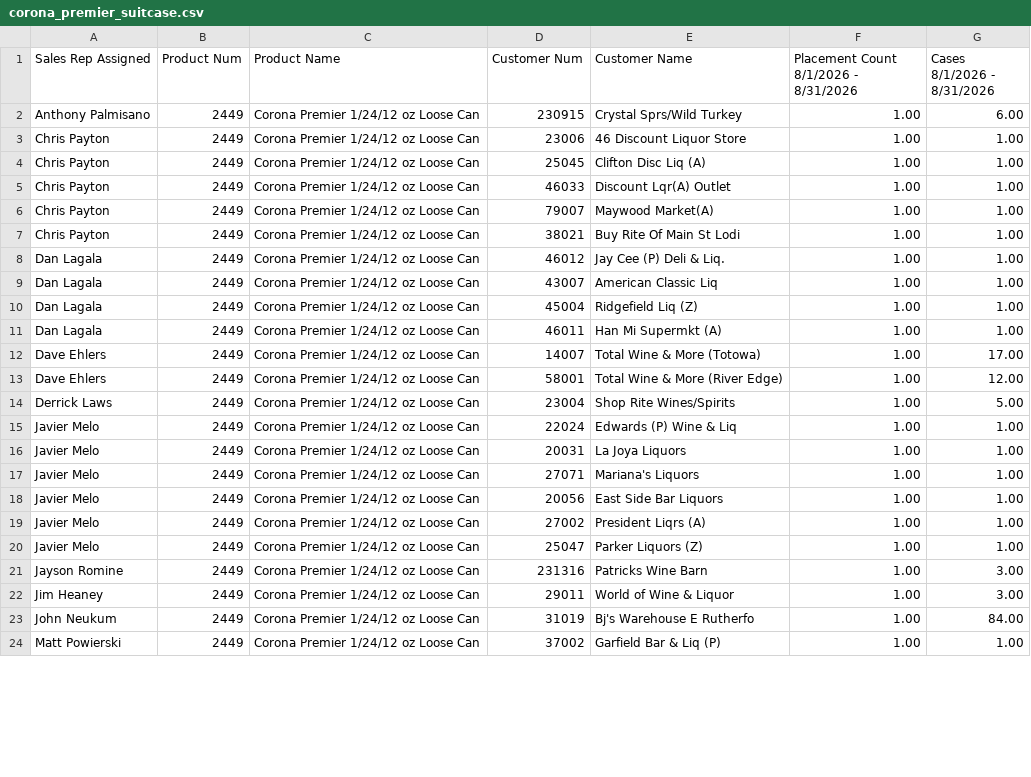
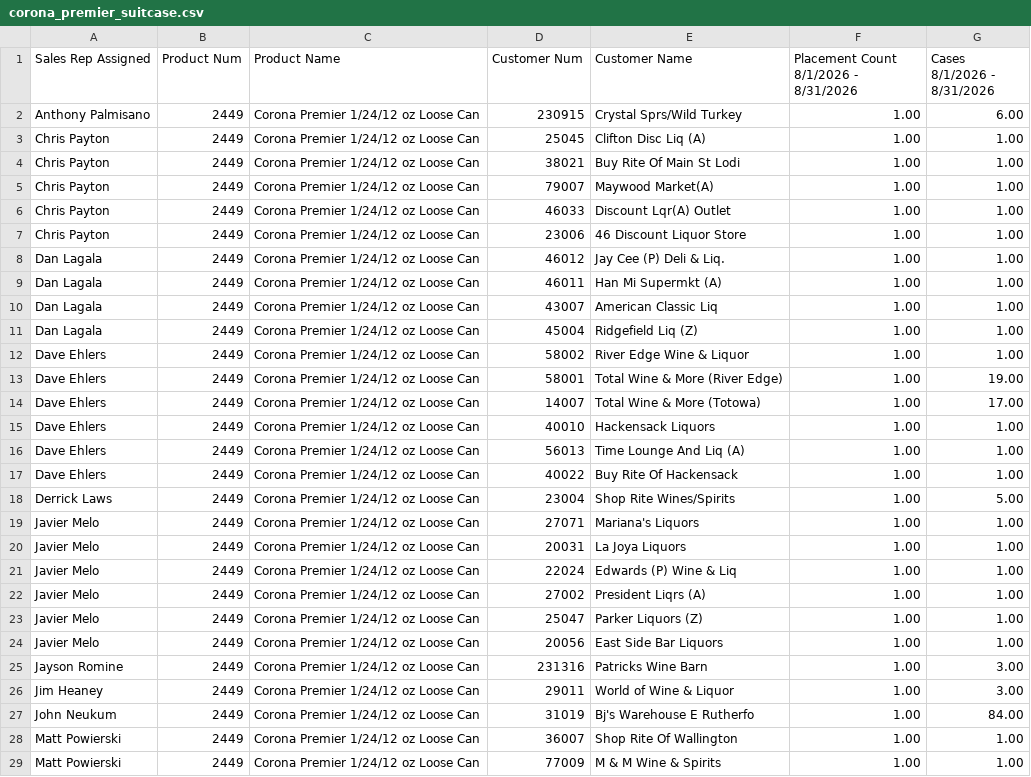
Before and after one commit to gavinsharkey5/Kohler-Dist-Master-Dashboard, a CSV file: MPOs/off-prem/corona_premier_suitcase.csv, drawn as a sheet; only a part is shown; the shorter side is filled out with more unchanged rows; the diff covers the shown part only.

```diff
--- a/MPOs/off-prem/corona_premier_suitcase.csv
+++ b/MPOs/off-prem/corona_premier_suitcase.csv
@@ -2,20 +2,24 @@ Sales Rep Assigned,Product Num,Product Name,Customer Num,Customer Name,Placement
 Anthony Palmisano,2449,Corona Premier 1/24/12 oz Loose Can,230915,Crystal Sprs/Wild Turkey,1.00,6.00
+Chris Payton,2449,Corona Premier 1/24/12 oz Loose Can,25045,Clifton Disc Liq (A),1.00,1.00
+Chris Payton,2449,Corona Premier 1/24/12 oz Loose Can,38021,Buy Rite Of Main St Lodi,1.00,1.00
+Chris Payton,2449,Corona Premier 1/24/12 oz Loose Can,79007,Maywood Market(A),1.00,1.00
+Chris Payton,2449,Corona Premier 1/24/12 oz Loose Can,46033,Discount Lqr(A) Outlet,1.00,1.00
 Chris Payton,2449,Corona Premier 1/24/12 oz Loose Can,23006,46 Discount Liquor Store,1.00,1.00
-Chris Payton,2449,Corona Premier 1/24/12 oz Loose Can,25045,Clifton Disc Liq (A),1.00,1.00
-Chris Payton,2449,Corona Premier 1/24/12 oz Loose Can,46033,Discount Lqr(A) Outlet,1.00,1.00
-Chris Payton,2449,Corona Premier 1/24/12 oz Loose Can,79007,Maywood Market(A),1.00,1.00
-Chris Payton,2449,Corona Premier 1/24/12 oz Loose Can,38021,Buy Rite Of Main St Lodi,1.00,1.00
 Dan Lagala,2449,Corona Premier 1/24/12 oz Loose Can,46012,Jay Cee (P) Deli & Liq.,1.00,1.00
+Dan Lagala,2449,Corona Premier 1/24/12 oz Loose Can,46011,Han Mi Supermkt (A),1.00,1.00
 Dan Lagala,2449,Corona Premier 1/24/12 oz Loose Can,43007,American Classic Liq,1.00,1.00
 Dan Lagala,2449,Corona Premier 1/24/12 oz Loose Can,45004,Ridgefield Liq (Z),1.00,1.00
-Dan Lagala,2449,Corona Premier 1/24/12 oz Loose Can,46011,Han Mi Supermkt (A),1.00,1.00
+Dave Ehlers,2449,Corona Premier 1/24/12 oz Loose Can,58002,River Edge Wine & Liquor,1.00,1.00
+Dave Ehlers,2449,Corona Premier 1/24/12 oz Loose Can,58001,Total Wine & More (River Edge),1.00,19.00
 Dave Ehlers,2449,Corona Premier 1/24/12 oz Loose Can,14007,Total Wine & More (Totowa),1.00,17.00
-Dave Ehlers,2449,Corona Premier 1/24/12 oz Loose Can,58001,Total Wine & More (River Edge),1.00,12.00
+Dave Ehlers,2449,Corona Premier 1/24/12 oz Loose Can,40010,Hackensack Liquors,1.00,1.00
+Dave Ehlers,2449,Corona Premier 1/24/12 oz Loose Can,56013,Time Lounge And Liq (A),1.00,1.00
+Dave Ehlers,2449,Corona Premier 1/24/12 oz Loose Can,40022,Buy Rite Of Hackensack,1.00,1.00
 Derrick Laws,2449,Corona Premier 1/24/12 oz Loose Can,23004,Shop Rite Wines/Spirits,1.00,5.00
+Javier Melo,2449,Corona Premier 1/24/12 oz Loose Can,27071,Mariana's Liquors,1.00,1.00
+Javier Melo,2449,Corona Premier 1/24/12 oz Loose Can,20031,La Joya Liquors,1.00,1.00
 Javier Melo,2449,Corona Premier 1/24/12 oz Loose Can,22024,Edwards (P) Wine & Liq,1.00,1.00
-Javier Melo,2449,Corona Premier 1/24/12 oz Loose Can,20031,La Joya Liquors,1.00,1.00
-Javier Melo,2449,Corona Premier 1/24/12 oz Loose Can,27071,Mariana's Liquors,1.00,1.00
-Javier Melo,2449,Corona Premier 1/24/12 oz Loose Can,20056,East Side Bar Liquors,1.00,1.00
 Javier Melo,2449,Corona Premier 1/24/12 oz Loose Can,27002,President Liqrs (A),1.00,1.00
 Javier Melo,2449,Corona Premier 1/24/12 oz Loose Can,25047,Parker Liquors (Z),1.00,1.00
+Javier Melo,2449,Corona Premier 1/24/12 oz Loose Can,20056,East Side Bar Liquors,1.00,1.00
 Jayson Romine,2449,Corona Premier 1/24/12 oz Loose Can,231316,Patricks Wine Barn,1.00,3.00
@@ -23 +27,3 @@ Jim Heaney,2449,Corona Premier 1/24/12 oz Loose Can,29011,World of Wine & Liquor
 John Neukum,2449,Corona Premier 1/24/12 oz Loose Can,31019,Bj's Warehouse E Rutherfo,1.00,84.00
+Matt Powierski,2449,Corona Premier 1/24/12 oz Loose Can,36007,Shop Rite Of Wallington,1.00,1.00
+Matt Powierski,2449,Corona Premier 1/24/12 oz Loose Can,77009,M & M Wine & Spirits,1.00,1.00
```
Also changed, not shown: 2 added rows, 7 moved rows and 3 edited cells elsewhere in this file, MPOs/off-prem/bbc_lytt_distro.csv, 8 other files.
